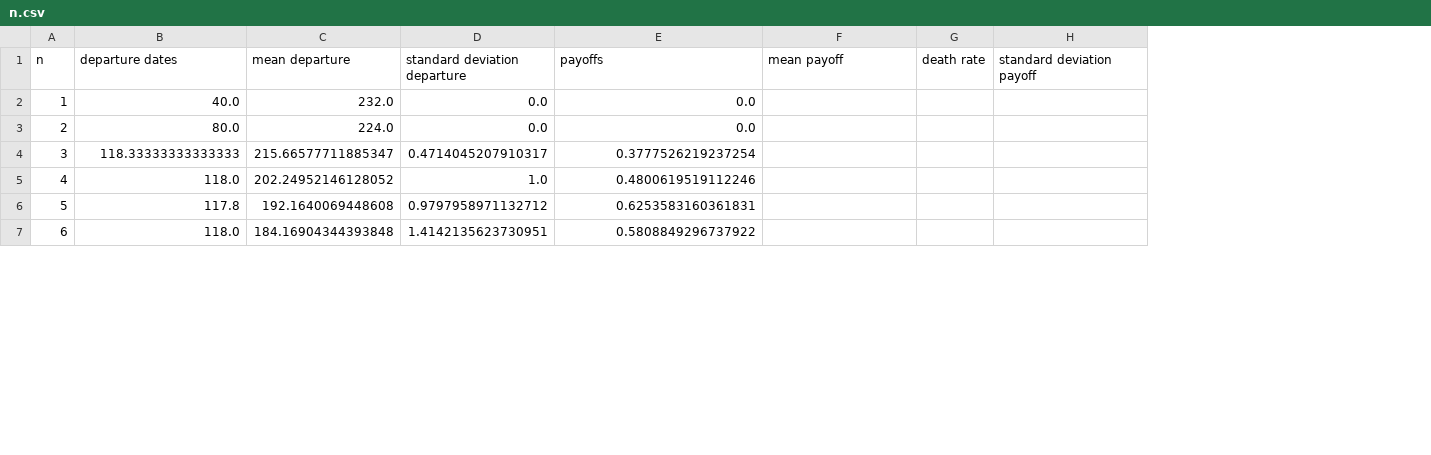
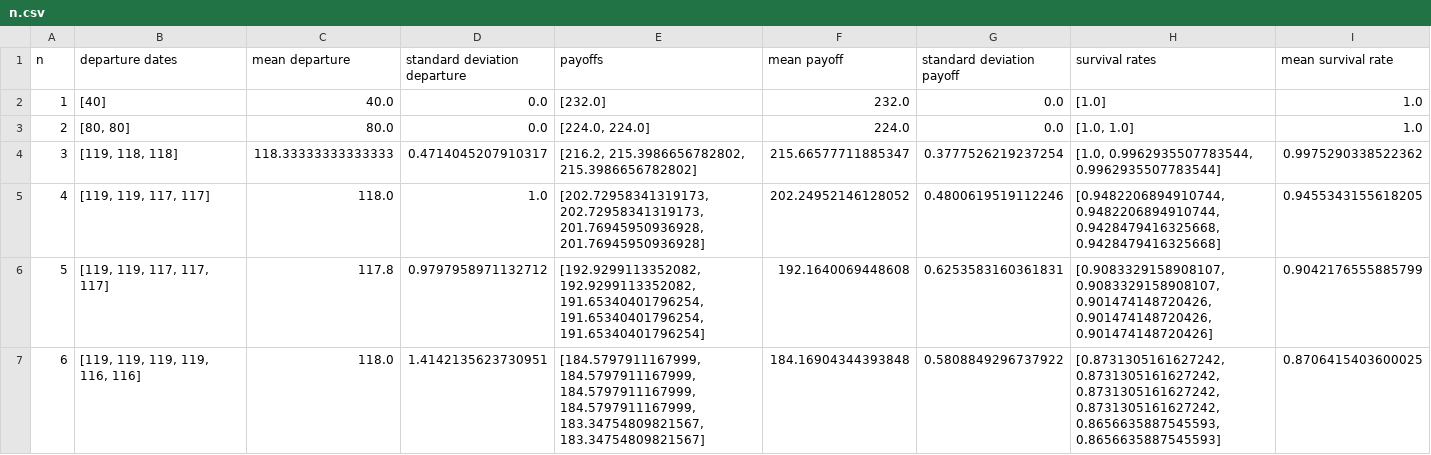
Before and after one commit to WillFowlkes/DynamicsREU2023, a CSV file: n.csv, drawn as a sheet; only a part is shown; removed rows and columns are numbered as before the commit, all else as after; the diff covers the shown part only; the diff names each change by its address in the sheet, - before the commit and + after, or states it on an @@ line.

```diff
--- a/n.csv
+++ b/n.csv
-column G (death rate), empty
+column H (survival rates), rows 2-7: [1.0] | [1.0, 1.0] | [1.0, 0.9962935507783544, 0.9962935507783544] | [0.9482206894910744, 0.9482206894910744, 0.9428479416325668, 0.9428479416325668] | [0.9083329158908107, 0.9083329158908107, 0.901474148720426, 0.901474148720426, 0.901474148720426] | [0.8731305161627242, 0.8731305161627242, 0.8731305161627242, 0.8731305161627242, 0.8656635887545593, 0.8656635887545593]
+column I (mean survival rate), rows 2-7: 1.0 | 1.0 | 0.9975290338522362 | 0.9455343155618205 | 0.9042176555885799 | 0.8706415403600025
-B2 (departure dates): 40.0
+B2 (departure dates): [40]
-C2 (mean departure): 232.0
+C2 (mean departure): 40.0
-E2 (payoffs): 0.0
+E2 (payoffs): [232.0]
-F2 (mean payoff): (empty)
+F2 (mean payoff): 232.0
-G2:G3 (standard deviation payoff): (empty)
+G2:G3 (standard deviation payoff): 0.0
-B3 (departure dates): 80.0
+B3 (departure dates): [80, 80]
-C3 (mean departure): 224.0
+C3 (mean departure): 80.0
-E3 (payoffs): 0.0
+E3 (payoffs): [224.0, 224.0]
-F3 (mean payoff): (empty)
+F3 (mean payoff): 224.0
-B4 (departure dates): 118.33333333333333
+B4 (departure dates): [119, 118, 118]
-C4 (mean departure): 215.66577711885347
+C4 (mean departure): 118.33333333333333
-E4 (payoffs): 0.3777526219237254
+E4 (payoffs): [216.2, 215.3986656782802, 215.3986656782802]
-F4 (mean payoff): (empty)
+F4 (mean payoff): 215.66577711885347
-G4 (standard deviation payoff): (empty)
+G4 (standard deviation payoff): 0.3777526219237254
-B5 (departure dates): 118.0
+B5 (departure dates): [119, 119, 117, 117]
-C5 (mean departure): 202.24952146128052
+C5 (mean departure): 118.0
-E5 (payoffs): 0.4800619519112246
+E5 (payoffs): [202.72958341319173, 202.72958341319173, 201.76945950936928, 201.76945950936928]
-F5 (mean payoff): (empty)
+F5 (mean payoff): 202.24952146128052
-G5 (standard deviation payoff): (empty)
+G5 (standard deviation payoff): 0.4800619519112246
-B6 (departure dates): 117.8
+B6 (departure dates): [119, 119, 117, 117, 117]
-C6 (mean departure): 192.1640069448608
+C6 (mean departure): 117.8
-E6 (payoffs): 0.6253583160361831
+E6 (payoffs): [192.9299113352082, 192.9299113352082, 191.65340401796254, 191.65340401796254, 191.65340401796254]
-F6 (mean payoff): (empty)
+F6 (mean payoff): 192.1640069448608
-G6 (standard deviation payoff): (empty)
+G6 (standard deviation payoff): 0.6253583160361831
-B7 (departure dates): 118.0
+B7 (departure dates): [119, 119, 119, 119, 116, 116]
-C7 (mean departure): 184.16904344393848
+C7 (mean departure): 118.0
-E7 (payoffs): 0.5808849296737922
+E7 (payoffs): [184.5797911167999, 184.5797911167999, 184.5797911167999, 184.5797911167999, 183.34754809821567, 183.34754809821567]
-F7 (mean payoff): (empty)
+F7 (mean payoff): 184.16904344393848
-G7 (standard deviation payoff): (empty)
+G7 (standard deviation payoff): 0.5808849296737922
```
Also changed, not shown: 15 edited cells elsewhere in this file, bigN.csv, c.csv, 6 other files.
